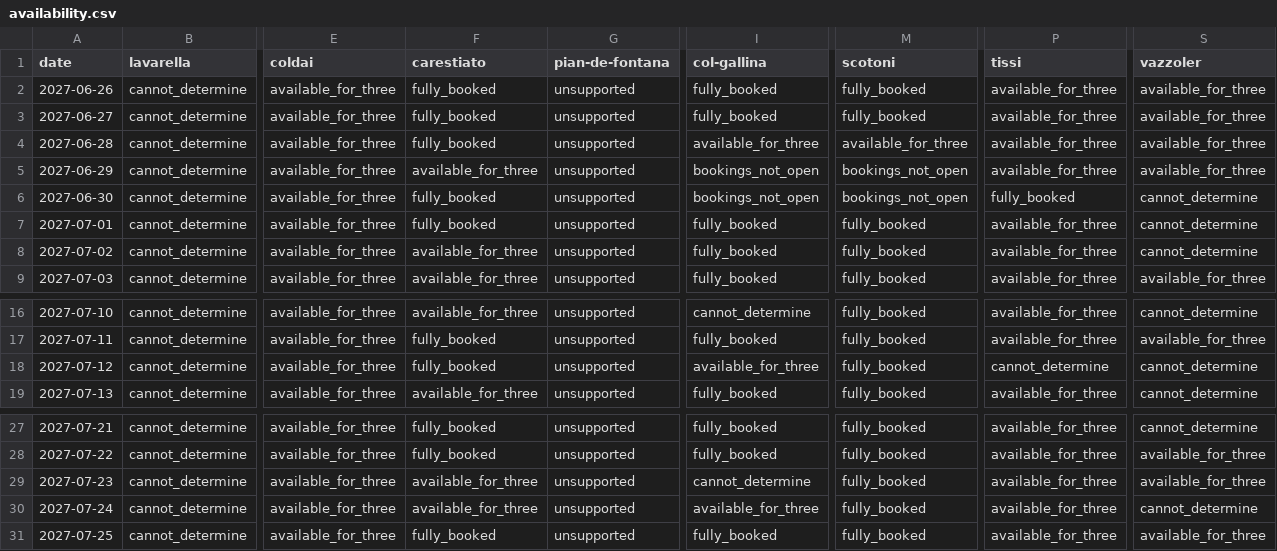
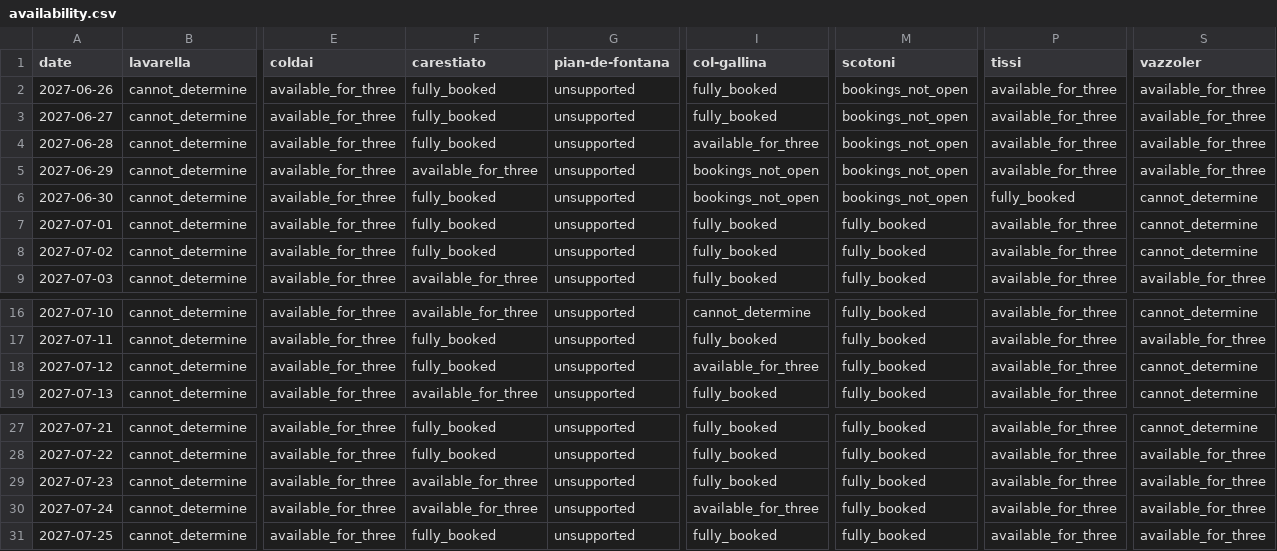
Before and after one commit to hisume/av1, a CSV file: reports/latest/availability.csv, drawn as a sheet; only a part is shown, gaps mark what is left out; the diff names each change by its address in the sheet, - before the commit and + after, or states it on an @@ line.

```diff
--- a/reports/latest/availability.csv
+++ b/reports/latest/availability.csv
-M2:M3 (scotoni): fully_booked
+M2:M3 (scotoni): bookings_not_open
-M4 (scotoni): available_for_three
+M4 (scotoni): bookings_not_open
-F8 (carestiato): available_for_three
+F8 (carestiato): fully_booked
-P18 (tissi): cannot_determine
+P18 (tissi): available_for_three
-I29 (col-gallina): cannot_determine
+I29 (col-gallina): fully_booked
-S30 (vazzoler): cannot_determine
+S30 (vazzoler): available_for_three
```
Also changed, not shown: 5 other files.
